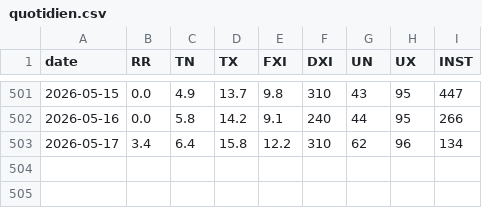
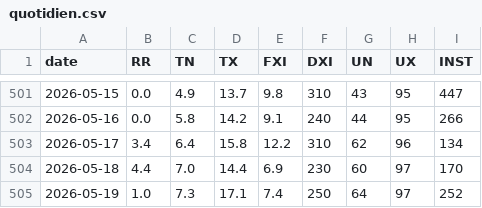
Before and after one commit to lpaguillaumin-ai/meteo-saint-yrieix, a CSV file: data/quotidien.csv, drawn as a sheet; only a part is shown, gaps mark what is left out.

```diff
--- a/data/quotidien.csv
+++ b/data/quotidien.csv
@@ -503 +503,3 @@ date,RR,TN,TX,FXI,DXI,UN,UX,INST
 2026-05-17,3.4,6.4,15.8,12.2,310,62,96,134
+2026-05-18,4.4,7.0,14.4,6.9,230,60,97,170
+2026-05-19,1.0,7.3,17.1,7.4,250,64,97,252
```
Also changed, not shown: 1 other file.
